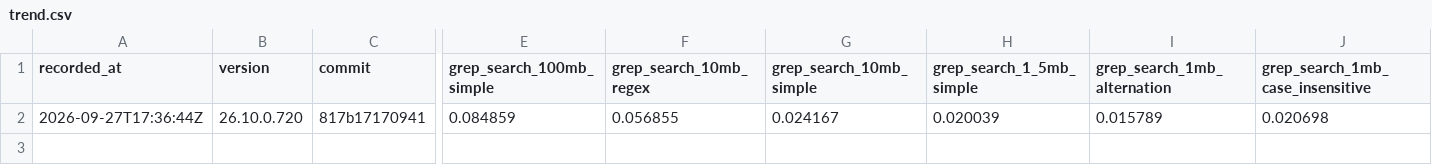
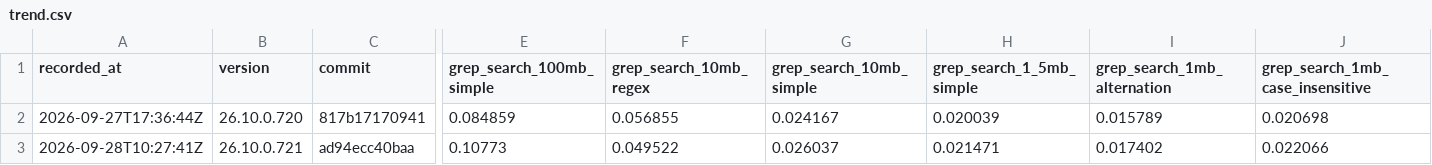
Before and after one commit to 64x-lunicorn/LogSquirl, a CSV file: trend.csv, drawn as a sheet; only a part is shown, gaps mark what is left out; rows hold the shown columns only; the diff names each change by its address in the sheet, - before the commit and + after, or states it on an @@ line.

```diff
--- a/trend.csv
+++ b/trend.csv
+row 3: 2026-09-28T10:27:41Z | 26.10.0.721 | ad94ecc40baa | 0.10773 | 0.049522 | 0.026037 | 0.021471 | 0.017402 | 0.022066
```
Also changed, not shown: 1 other file.
